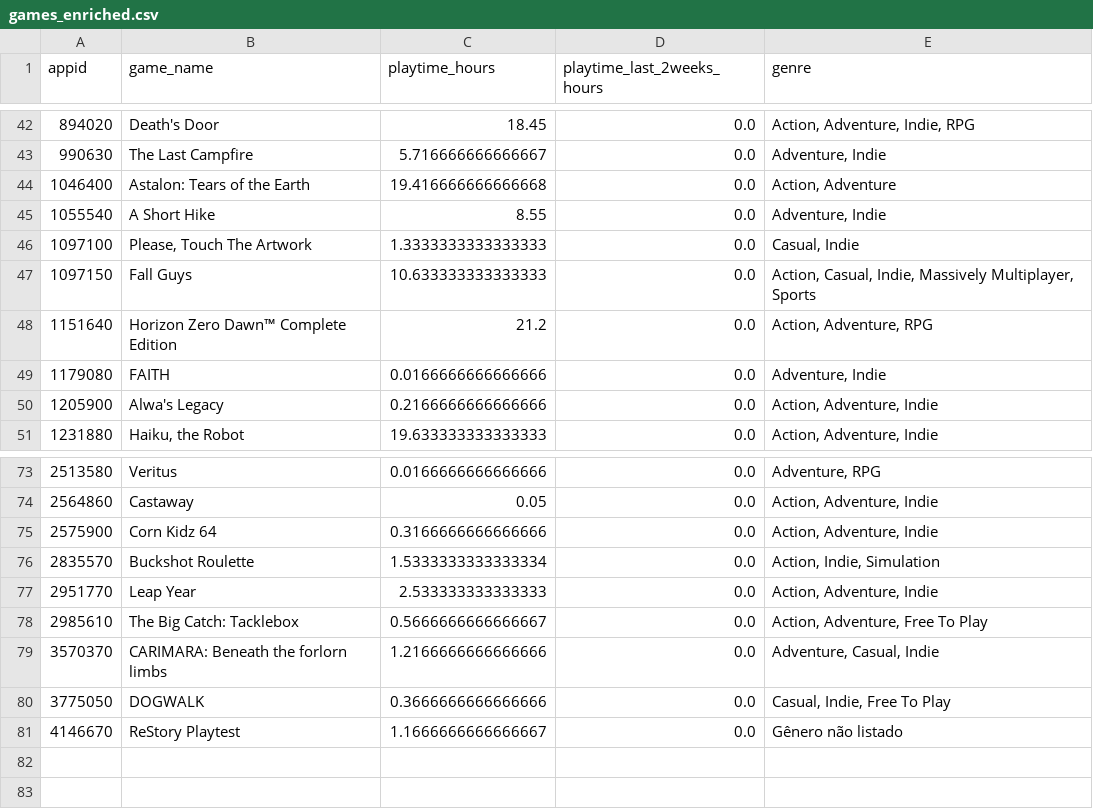
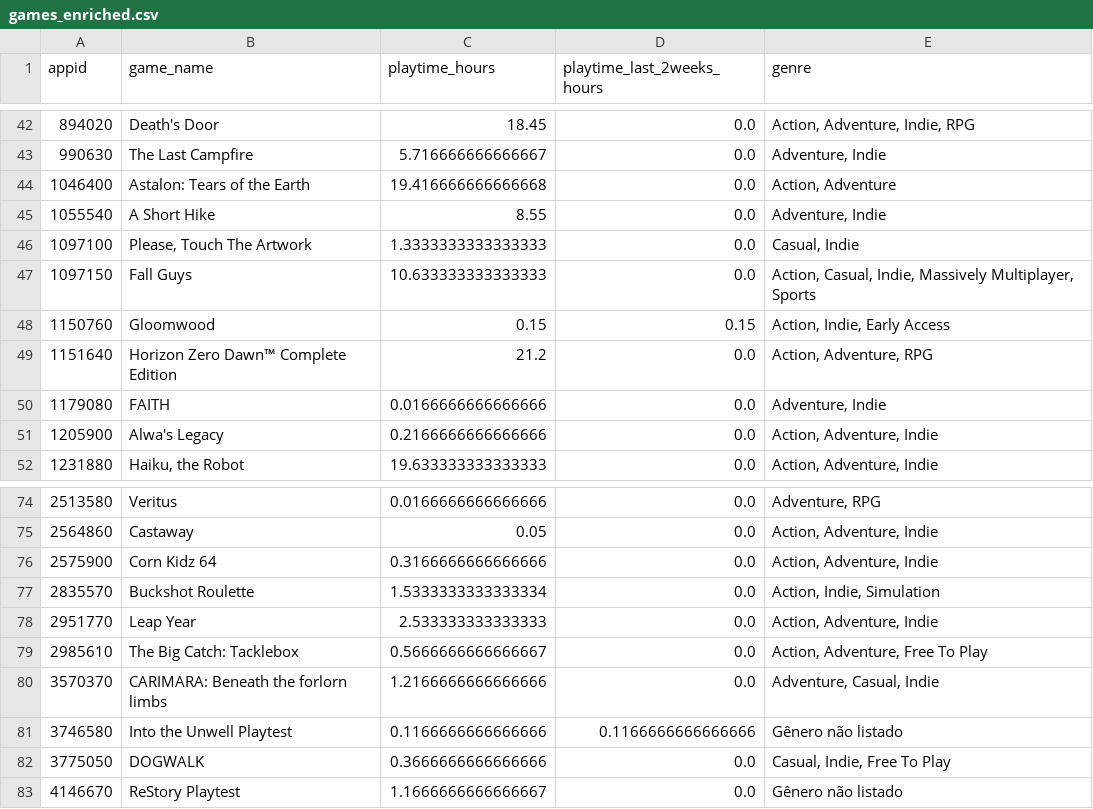
Before and after one commit to cezarrm/steam-pipeline, a CSV file: data/processed/games_enriched.csv, drawn as a sheet; only a part is shown, gaps mark what is left out; the diff names each change by its address in the sheet, - before the commit and + after, or states it on an @@ line.

```diff
--- a/data/processed/games_enriched.csv
+++ b/data/processed/games_enriched.csv
+row 48: 1150760 | Gloomwood | 0.15 | 0.15 | Action, Indie, Early Access
+row 81: 3746580 | Into the Unwell Playtest | 0.1166666666666666 | 0.1166666666666666 | Gênero não listado
```
Also changed, not shown: data/processed/games_played.csv, 15 other files.
